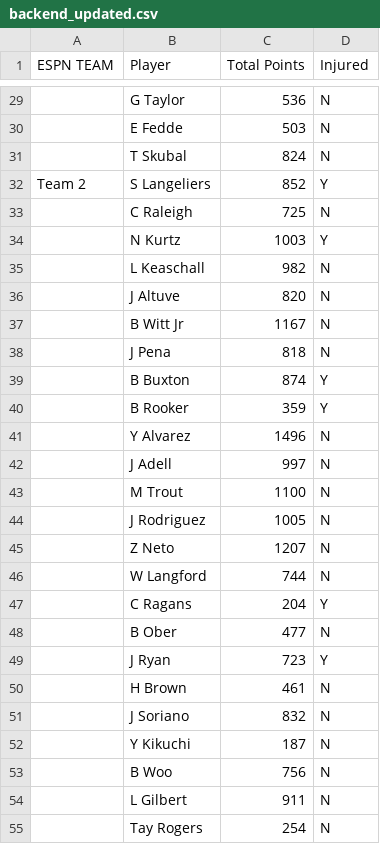
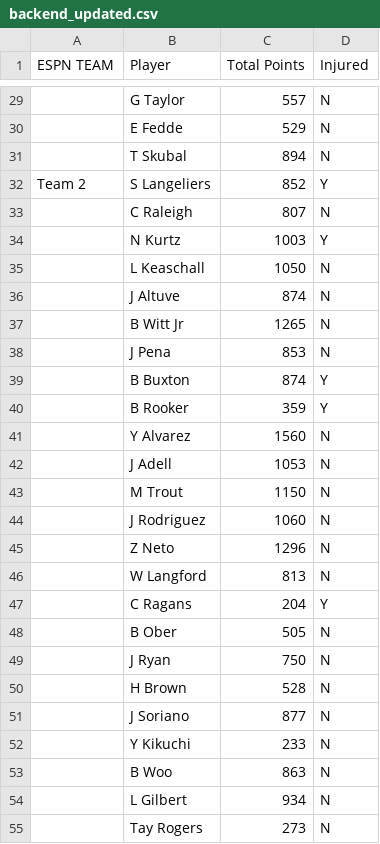
Before and after one commit to patrick-serio/mlb-pickem-league, a CSV file: data/backend_updated.csv, drawn as a sheet; only a part is shown, gaps mark what is left out; the diff covers the shown part only; the diff names each change by its address in the sheet, - before the commit and + after, or states it on an @@ line.

```diff
--- a/data/backend_updated.csv
+++ b/data/backend_updated.csv
-C29 (Total Points): 536
+C29 (Total Points): 557
-C30 (Total Points): 503
+C30 (Total Points): 529
-C31 (Total Points): 824
+C31 (Total Points): 894
-C33 (Total Points): 725
+C33 (Total Points): 807
-C35 (Total Points): 982
+C35 (Total Points): 1050
-C36 (Total Points): 820
+C36 (Total Points): 874
-C37 (Total Points): 1167
+C37 (Total Points): 1265
-C38 (Total Points): 818
+C38 (Total Points): 853
-C41 (Total Points): 1496
+C41 (Total Points): 1560
-C42 (Total Points): 997
+C42 (Total Points): 1053
-C43 (Total Points): 1100
+C43 (Total Points): 1150
-C44 (Total Points): 1005
+C44 (Total Points): 1060
-C45 (Total Points): 1207
+C45 (Total Points): 1296
-C46 (Total Points): 744
+C46 (Total Points): 813
-C48 (Total Points): 477
+C48 (Total Points): 505
-C49 (Total Points): 723
+C49 (Total Points): 750
-D49 (Injured): Y
+D49 (Injured): N
-C50 (Total Points): 461
+C50 (Total Points): 528
-C51 (Total Points): 832
+C51 (Total Points): 877
-C52 (Total Points): 187
+C52 (Total Points): 233
-C53 (Total Points): 756
+C53 (Total Points): 863
-C54 (Total Points): 911
+C54 (Total Points): 934
-C55 (Total Points): 254
+C55 (Total Points): 273
```
Also changed, not shown: 106 edited cells elsewhere in this file, data/team_rosters_updated.csv, data/team_scores.csv, 1 other file.
